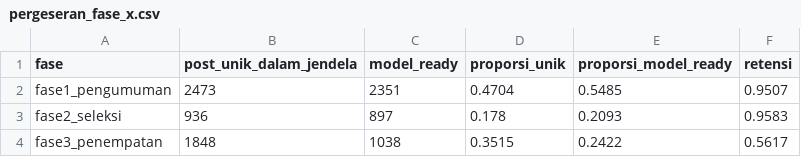
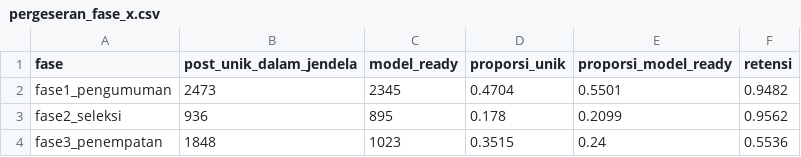
Before and after one commit to flihid/maganghub-pipeline, a CSV file: data/processed/preprocess_20261026_3067bfd95e/pergeseran_fase_x.csv, drawn as a sheet.

```diff
--- a/data/processed/preprocess_20261026_3067bfd95e/pergeseran_fase_x.csv
+++ b/data/processed/preprocess_20261026_3067bfd95e/pergeseran_fase_x.csv
@@ -1,4 +1,4 @@
 fase,post_unik_dalam_jendela,model_ready,proporsi_unik,proporsi_model_ready,retensi
-fase1_pengumuman,2473,2351,0.4704,0.5485,0.9507
-fase2_seleksi,936,897,0.178,0.2093,0.9583
-fase3_penempatan,1848,1038,0.3515,0.2422,0.5617
+fase1_pengumuman,2473,2345,0.4704,0.5501,0.9482
+fase2_seleksi,936,895,0.178,0.2099,0.9562
+fase3_penempatan,1848,1023,0.3515,0.24,0.5536
```
Also changed, not shown: data/processed/preprocess_20261026_3067bfd95e/cakupan_harian_x.csv, data/processed/preprocess_20261026_3067bfd95e/distribusi_tanggal_x.csv, 36 other files.
